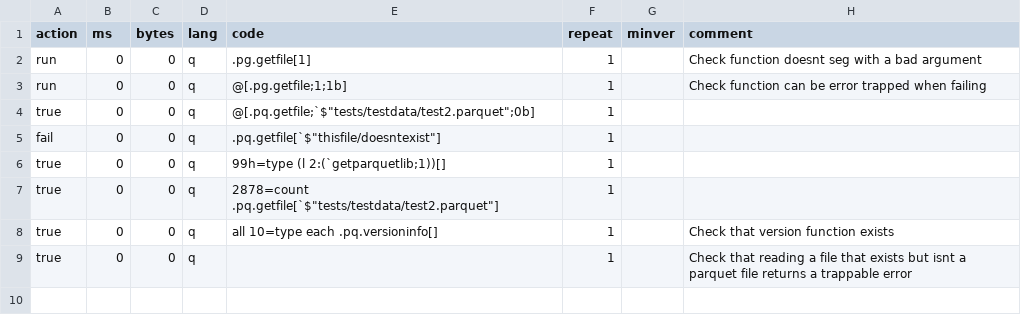
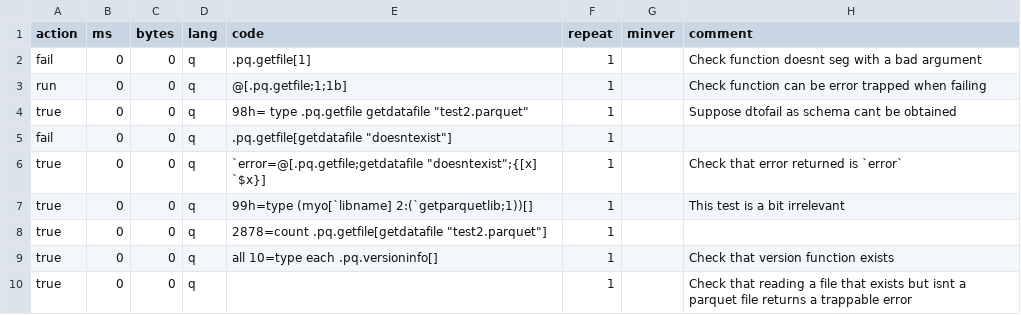
Before and after one commit to DataIntellectTech/kdb-parquet, a CSV file: k4unit/unit/pqtests1.csv, drawn as a sheet.

Commit message:
new unit tests for Morris to complete. Removed hardcode in cmake file.

```diff
--- a/k4unit/unit/pqtests1.csv
+++ b/k4unit/unit/pqtests1.csv
@@ -1,8 +1,9 @@
 action,ms,bytes,lang,code,repeat,minver,comment
-run,0,0,q,.pg.getfile[1],1,,Check function doesnt seg with a bad argument
-run,0,0,q,@[.pg.getfile;1;1b],1,,Check function can be error trapped when failing
-true,0,0,q,@[.pq.getfile;`$"tests/testdata/test2.parquet";0b],1,,
-fail,0,0,q,.pq.getfile[`$"thisfile/doesntexist"],1,,
-true,0,0,q,99h=type (l 2:(`getparquetlib;1))[],1,,
-true,0,0,q,2878=count .pq.getfile[`$"tests/testdata/test2.parquet"],1,,
+fail,0,0,q,.pq.getfile[1],1,,Check function doesnt seg with a bad argument
+run,0,0,q,@[.pq.getfile;1;1b],1,,Check function can be error trapped when failing
+true,0,0,q,98h= type .pq.getfile getdatafile "test2.parquet",1,,Suppose dtofail as schema cant be obtained
+fail,0,0,q,.pq.getfile[getdatafile "doesntexist"],1,,
+true,0,0,q,`error=@[.pq.getfile;getdatafile "doesntexist";{[x] `$x}],1,,Check that error returned is `error`
+true,0,0,q,99h=type (myo[`libname] 2:(`getparquetlib;1))[],1,,This test is a bit irrelevant
+true,0,0,q,2878=count .pq.getfile[getdatafile "test2.parquet"],1,,
 true,0,0,q, all 10=type each .pq.versioninfo[],1,,Check that version function exists
```
Also changed, not shown: k4unit/unit/getschema.csv, 2 other files.
